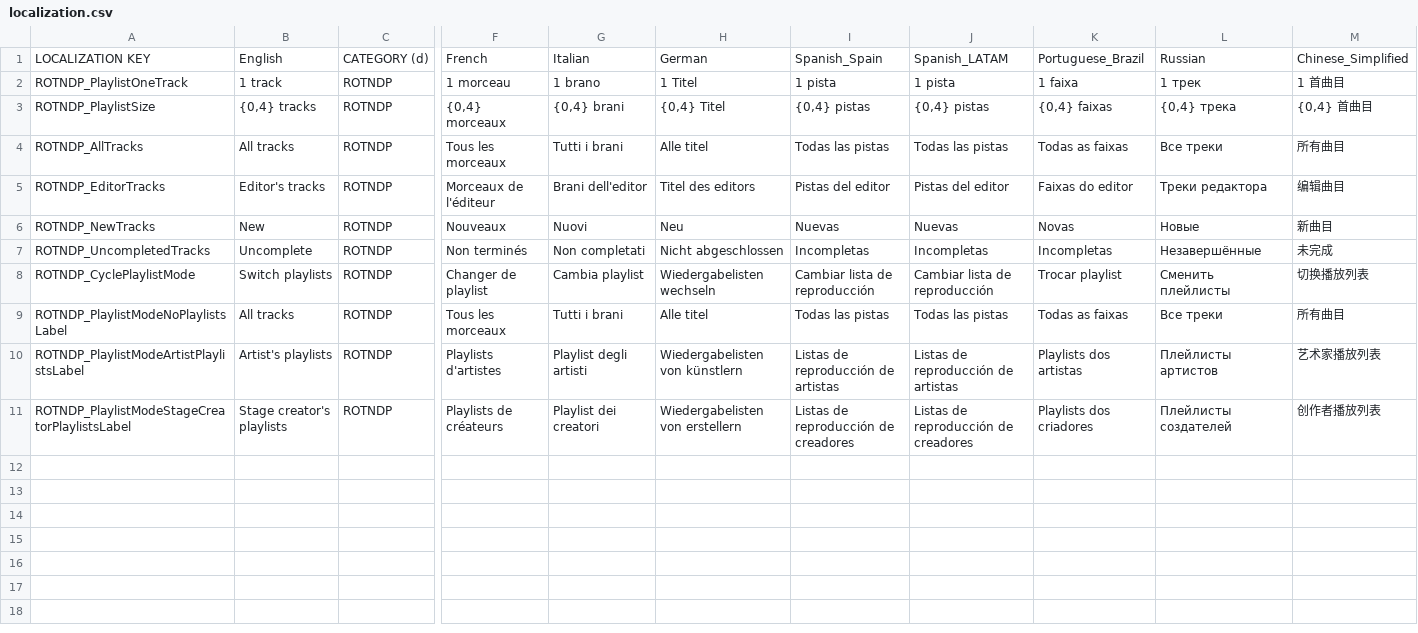
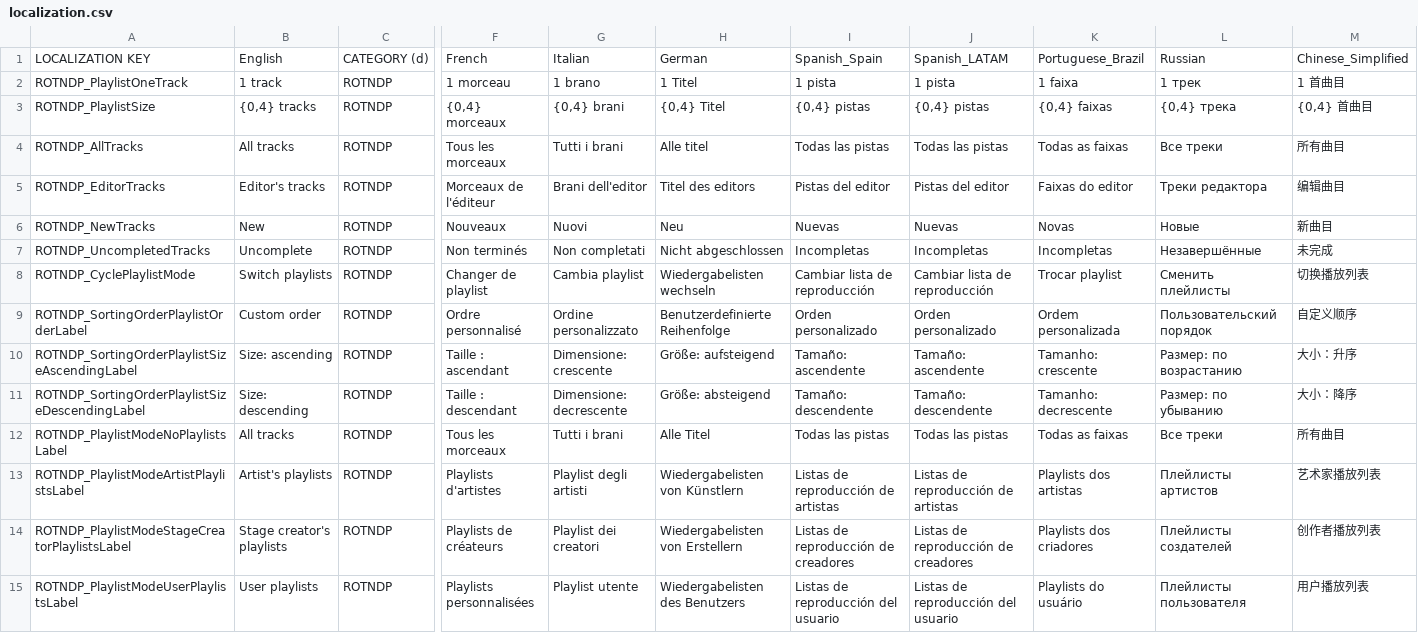
Before and after one commit to YellowWaitt/RiftOfTheNecroDancerPlaylists, a CSV file: src/RiftOfTheNecroDancerPlaylists/assets/localization.csv, drawn as a sheet; only a part is shown, gaps mark what is left out; addresses are those after the commit; rows hold the shown columns only; the diff names each change by its address in the sheet, - before the commit and + after, or states it on an @@ line.

Commit message:
User defined playlists support

```diff
--- a/src/RiftOfTheNecroDancerPlaylists/assets/localization.csv
+++ b/src/RiftOfTheNecroDancerPlaylists/assets/localization.csv
+row 9: ROTNDP_SortingOrderPlaylistOrderLabel | Custom order | ROTNDP | Ordre personnalisé | Ordine personalizzato | Benutzerdefinierte Reihenfolge | Orden personalizado | Orden personalizado | Ordem personalizada | Пользовательский порядок | 自定义顺序
+row 10: ROTNDP_SortingOrderPlaylistSizeAscendingLabel | Size: ascending | ROTNDP | Taille : ascendant | Dimensione: crescente | Größe: aufsteigend | Tamaño: ascendente | Tamaño: ascendente | Tamanho: crescente | Размер: по возрастанию | 大小：升序
+row 11: ROTNDP_SortingOrderPlaylistSizeDescendingLabel | Size: descending | ROTNDP | Taille : descendant | Dimensione: decrescente | Größe: absteigend | Tamaño: descendente | Tamaño: descendente | Tamanho: decrescente | Размер: по убыванию | 大小：降序
-H12: Alle titel
+H12: Alle Titel
-H13: Wiedergabelisten von künstlern
+H13: Wiedergabelisten von Künstlern
-H14: Wiedergabelisten von erstellern
+H14: Wiedergabelisten von Erstellern
+row 15: ROTNDP_PlaylistModeUserPlaylistsLabel | User playlists | ROTNDP | Playlists personnalisées | Playlist utente | Wiedergabelisten des Benutzers | Listas de reproducción del usuario | Listas de reproducción del usuario | Playlists do usuário | Плейлисты пользователя | 用户播放列表
```
Also changed, not shown: 7 other files.
